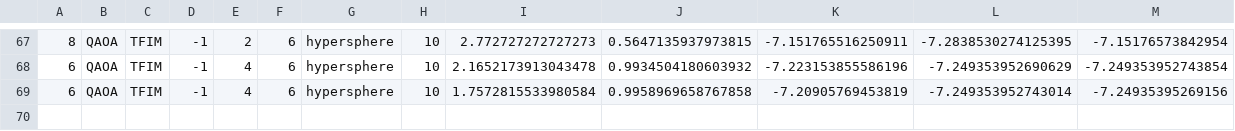
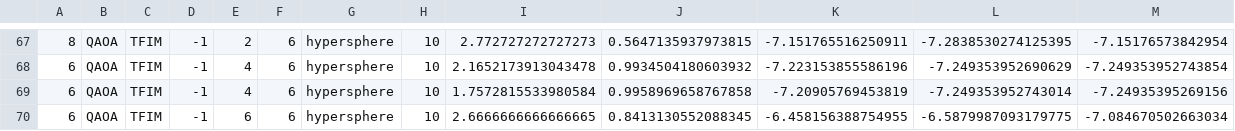
Before and after one commit to tobiasgobel/VQE_Lisa, a CSV file: result_optim_3.csv, drawn as a sheet; only a part is shown, gaps mark what is left out.

```diff
--- a/result_optim_3.csv
+++ b/result_optim_3.csv
@@ -69 +69,2 @@
 6,QAOA,TFIM,-1,4,6,hypersphere,10,1.7572815533980584,0.9958969658767858,-7.20905769453819,-7.249353952743014,-7.24935395269156
+6,QAOA,TFIM,-1,6,6,hypersphere,10,2.6666666666666665,0.8413130552088345,-6.458156388754955,-6.5879987093179775,-7.084670502663034
```
Also changed, not shown: 4 other files.
